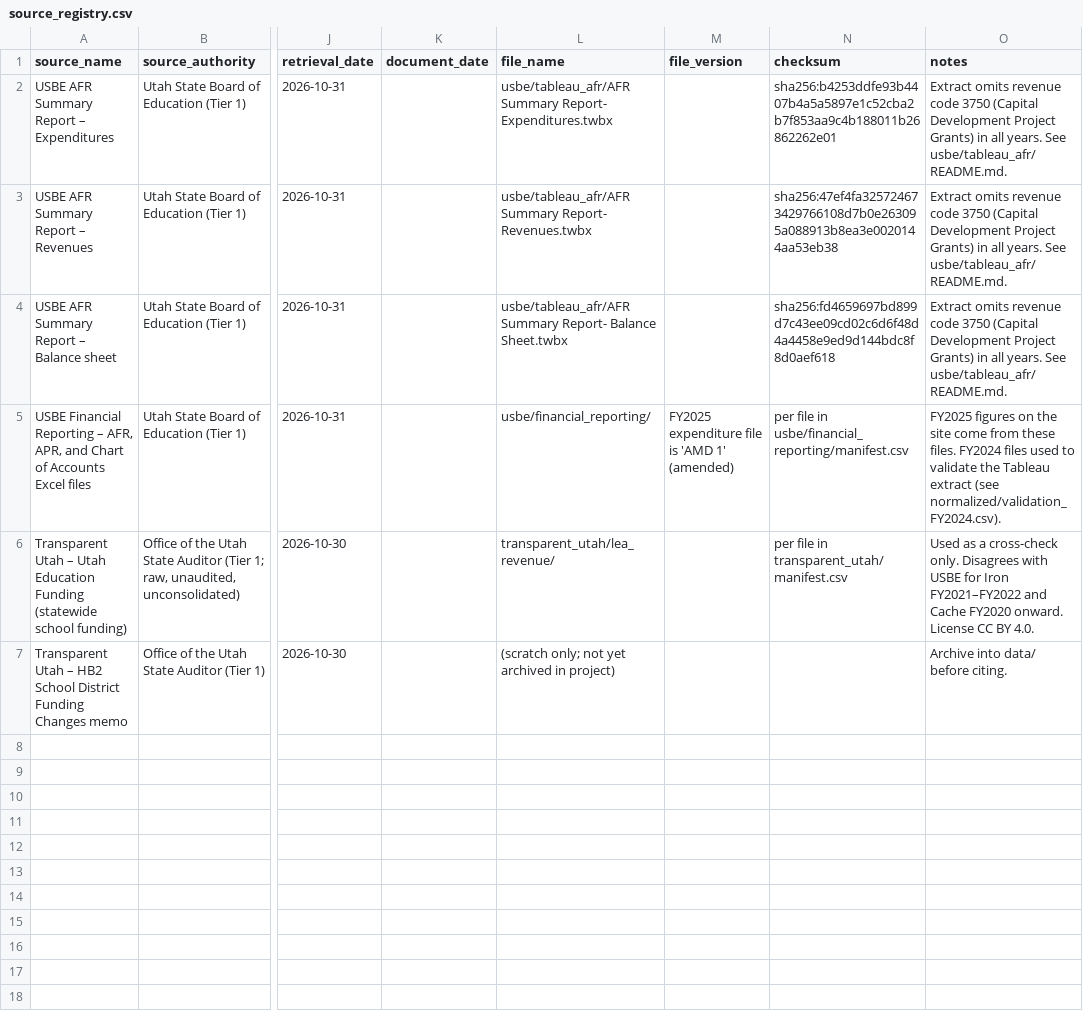
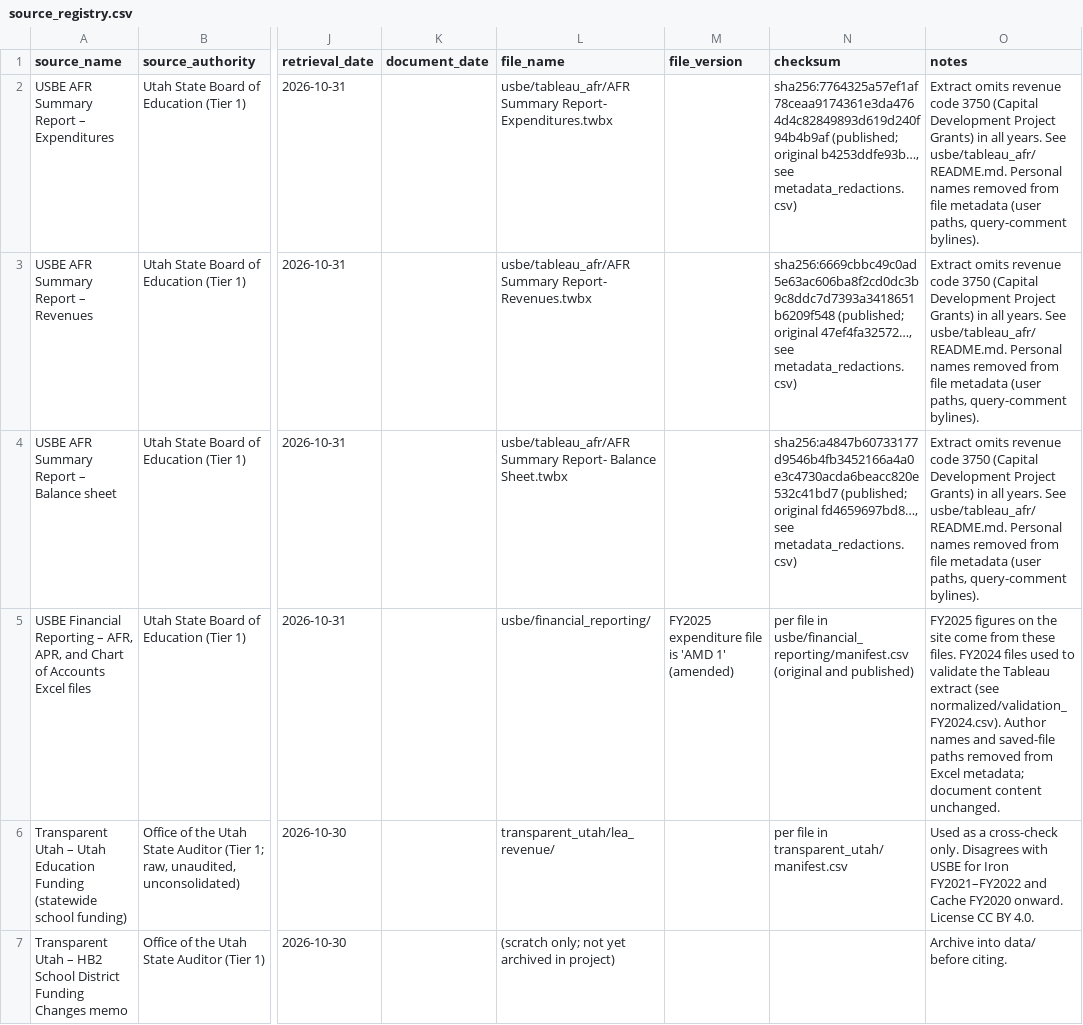
Before and after one commit to tyworthen/utahschools-fyi, a CSV file: site/assets/data/reference/source_registry.csv, drawn as a sheet; only a part is shown, gaps mark what is left out; the diff names each change by its address in the sheet, - before the commit and + after, or states it on an @@ line.

```diff
--- a/site/assets/data/reference/source_registry.csv
+++ b/site/assets/data/reference/source_registry.csv
-N2 (checksum): sha256:b4253ddfe93b4407b4a5a5897e1c52cba2b7f853aa9c4b188011b26862262e01
+N2 (checksum): sha256:7764325a57ef1af78ceaa9174361e3da4764d4c82849893d619d240f94b4b9af (published; original b4253ddfe93b…, see metadata_redactions.csv)
-O2:O4 (notes): …See usbe/tableau_afr/README.md.
+O2:O4 (notes): …See usbe/tableau_afr/README.md. Personal names removed from file metadata (user paths, query-comment bylines).
-N3 (checksum): sha256:47ef4fa325724673429766108d7b0e263095a088913b8ea3e0020144aa53eb38
+N3 (checksum): sha256:6669cbbc49c0ad5e63ac606ba8f2cd0dc3b9c8ddc7d7393a3418651b6209f548 (published; original 47ef4fa32572…, see metadata_redactions.csv)
-N4 (checksum): sha256:fd4659697bd899d7c43ee09cd02c6d6f48d4a4458e9ed9d144bdc8f8d0aef618
+N4 (checksum): sha256:a4847b60733177d9546b4fb3452166a4a0e3c4730acda6beacc820e532c41bd7 (published; original fd4659697bd8…, see metadata_redactions.csv)
-N5 (checksum): …in usbe/financial_reporting/manifest.csv
+N5 (checksum): …in usbe/financial_reporting/manifest.csv (original and published)
-O5 (notes): …(see normalized/validation_FY2024.csv).
+O5 (notes): …(see normalized/validation_FY2024.csv). Author names and saved-file paths removed from Excel metadata; document content unchanged.
```
Also changed, not shown: site/assets/data/usbe/financial_reporting/manifest.csv, 6 other files.
